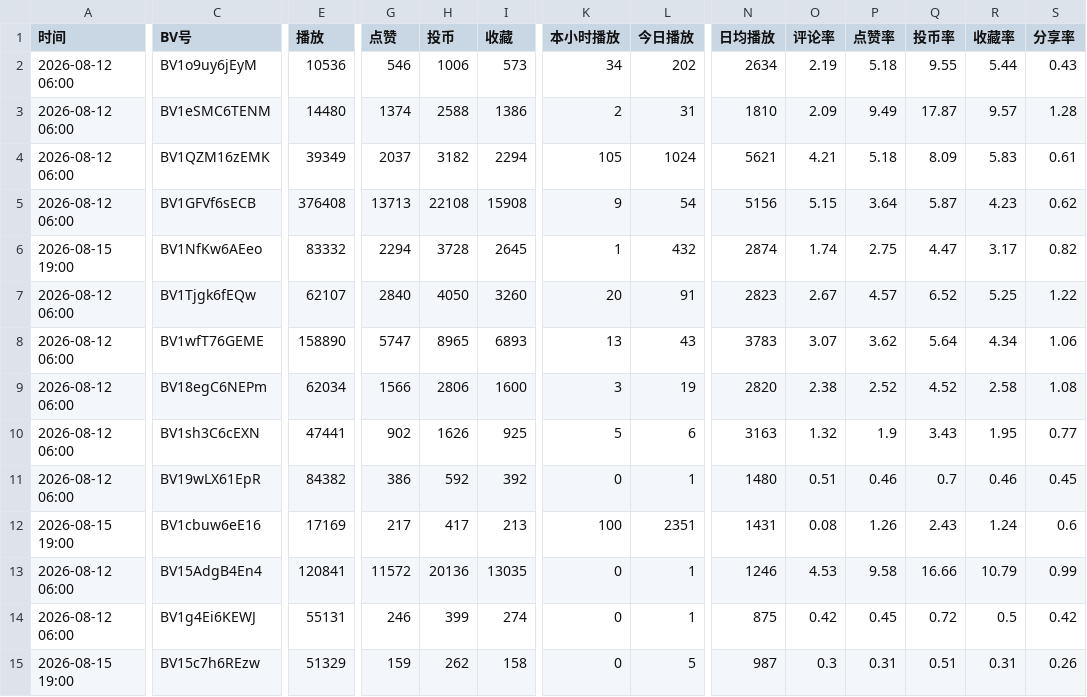
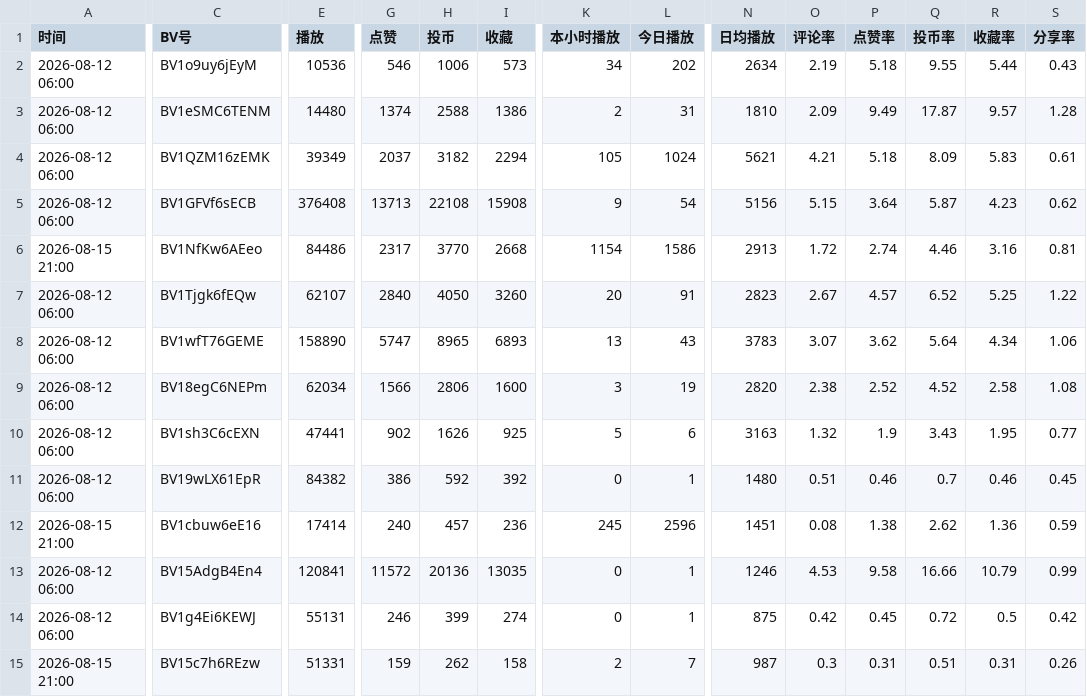
Before and after one commit to yinggege666666-alt/bilibili-tracker, a CSV file: report.csv, drawn as a sheet; only a part is shown, gaps mark what is left out; the diff names each change by its address in the sheet, - before the commit and + after, or states it on an @@ line.

```diff
--- a/report.csv
+++ b/report.csv
-A6 (时间): 2026-08-15 19:00
+A6 (时间): 2026-08-15 21:00
-E6 (播放): 83332
+E6 (播放): 84486
-G6 (点赞): 2294
+G6 (点赞): 2317
-H6 (投币): 3728
+H6 (投币): 3770
-I6 (收藏): 2645
+I6 (收藏): 2668
-K6 (本小时播放): 1
+K6 (本小时播放): 1154
-L6 (今日播放): 432
+L6 (今日播放): 1586
-N6 (日均播放): 2874
+N6 (日均播放): 2913
-O6 (评论率): 1.74
+O6 (评论率): 1.72
-P6 (点赞率): 2.75
+P6 (点赞率): 2.74
-Q6 (投币率): 4.47
+Q6 (投币率): 4.46
-R6 (收藏率): 3.17
+R6 (收藏率): 3.16
-S6 (分享率): 0.82
+S6 (分享率): 0.81
-A12 (时间): 2026-08-15 19:00
+A12 (时间): 2026-08-15 21:00
-E12 (播放): 17169
+E12 (播放): 17414
-G12 (点赞): 217
+G12 (点赞): 240
-H12 (投币): 417
+H12 (投币): 457
-I12 (收藏): 213
+I12 (收藏): 236
-K12 (本小时播放): 100
+K12 (本小时播放): 245
-L12 (今日播放): 2351
+L12 (今日播放): 2596
-N12 (日均播放): 1431
+N12 (日均播放): 1451
-P12 (点赞率): 1.26
+P12 (点赞率): 1.38
-Q12 (投币率): 2.43
+Q12 (投币率): 2.62
-R12 (收藏率): 1.24
+R12 (收藏率): 1.36
-S12 (分享率): 0.6
+S12 (分享率): 0.59
-A15 (时间): 2026-08-15 19:00
+A15 (时间): 2026-08-15 21:00
-E15 (播放): 51329
+E15 (播放): 51331
-K15 (本小时播放): 0
+K15 (本小时播放): 2
-L15 (今日播放): 5
+L15 (今日播放): 7
```
Also changed, not shown: snapshots.csv, 2 other files.
